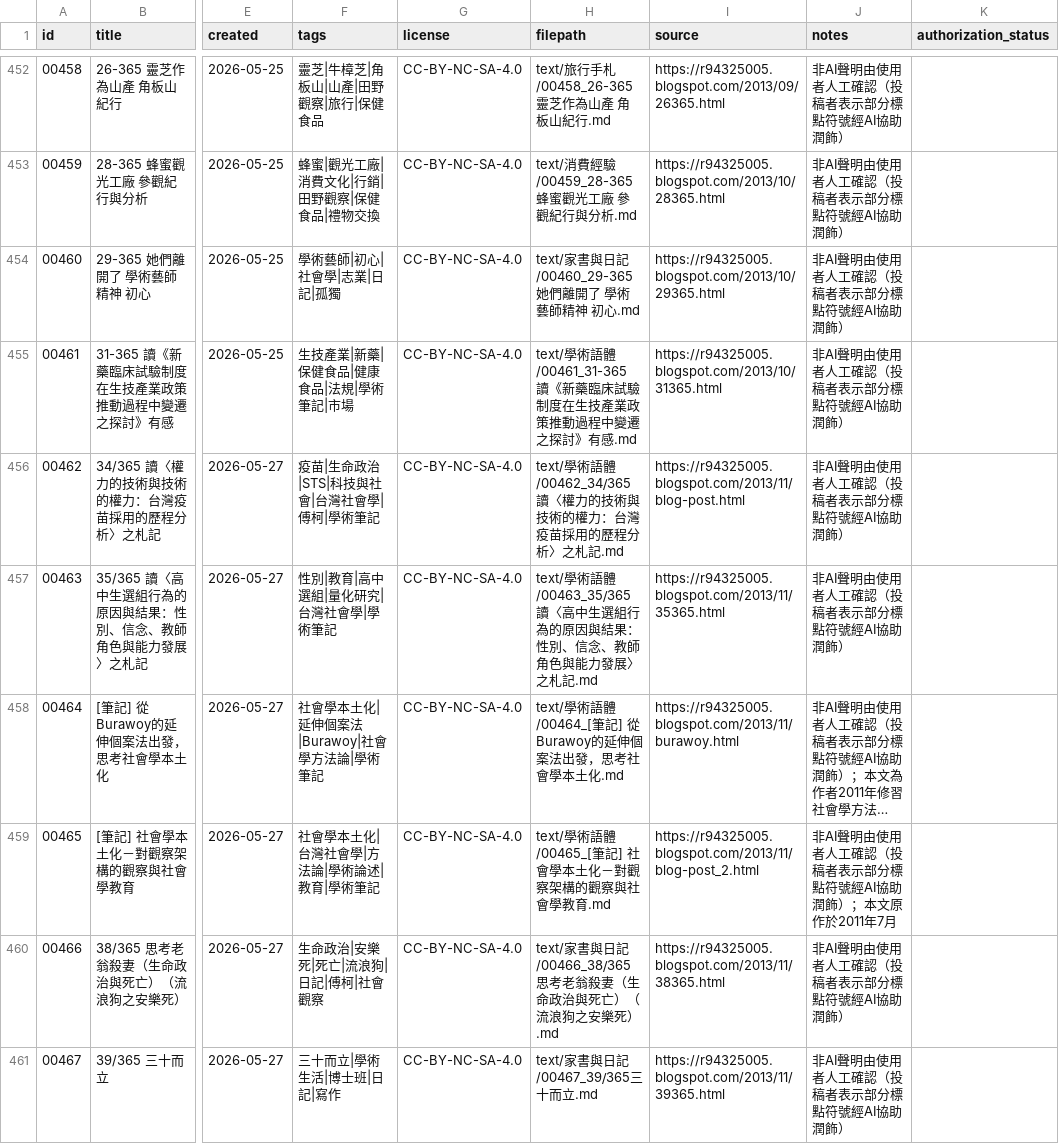
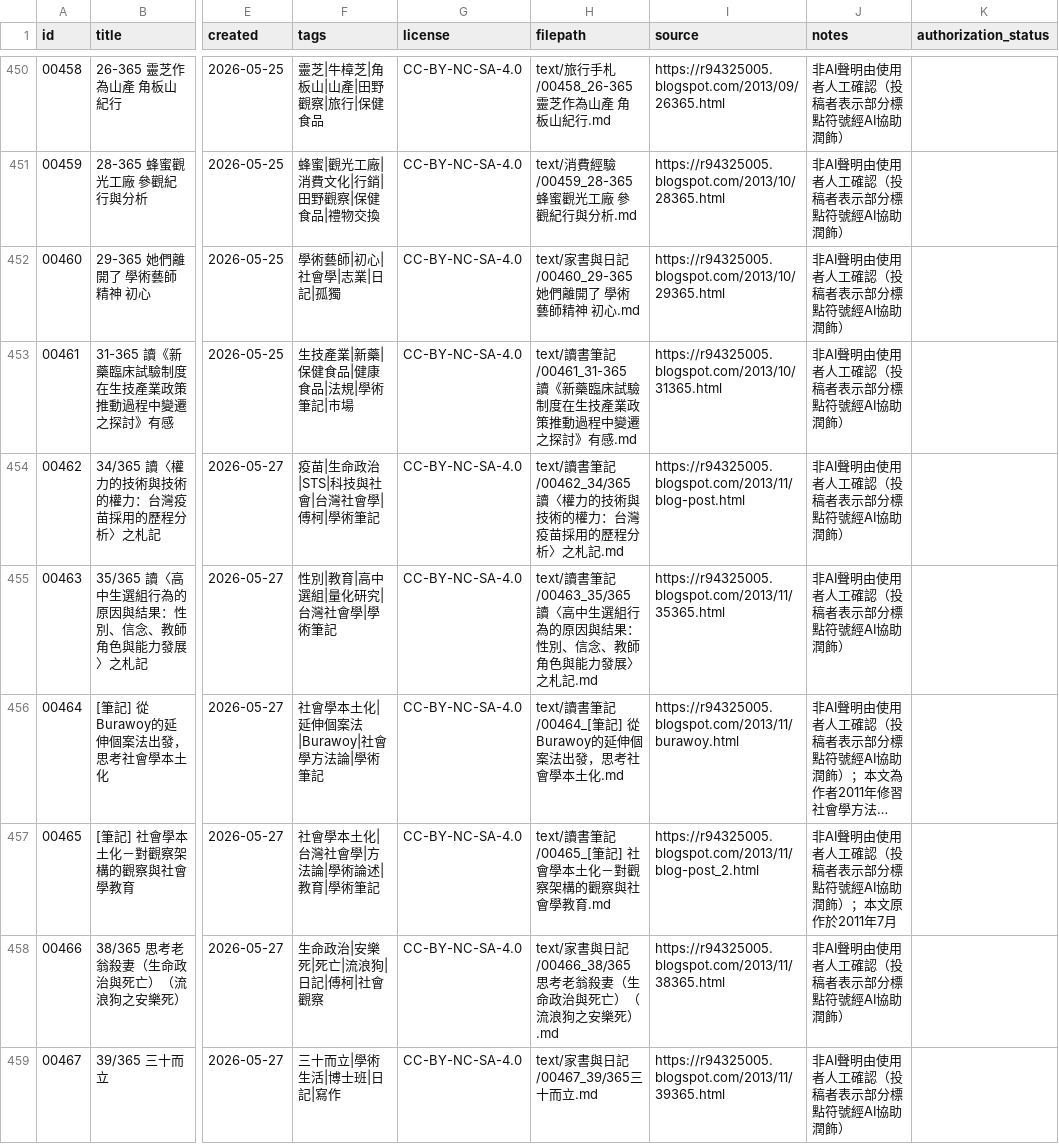
Before and after one commit to islander-database/islander-corpus, a CSV file: metadata/islander_metadata.csv, drawn as a sheet; only a part is shown, gaps mark what is left out; long unchanged cells end in …; addresses are those after the commit; the diff covers the shown part only; the diff names each change by its address in the sheet, - before the commit and + after, or states it on an @@ line.

Commit message:
refactor: 新增「讀書筆記」分類，從學術語體移出20篇

```diff
--- a/metadata/islander_metadata.csv
+++ b/metadata/islander_metadata.csv
-H453 (filepath): text/學術語體/00461_31-365 讀《新…
+H453 (filepath): text/讀書筆記/00461_31-365 讀《新…
-H454 (filepath): text/學術語體/00462_34∕365讀〈權…
+H454 (filepath): text/讀書筆記/00462_34∕365讀〈權…
-H455 (filepath): text/學術語體/00463_35∕365讀〈高…
+H455 (filepath): text/讀書筆記/00463_35∕365讀〈高…
-H456 (filepath): text/學術語體/00464_[筆記]…
+H456 (filepath): text/讀書筆記/00464_[筆記]…
-H457 (filepath): text/學術語體/00465_[筆記] 社會學本土化－對觀察架構的觀察與社會學教育.md
+H457 (filepath): text/讀書筆記/00465_[筆記] 社會學本土化－對觀察架構的觀察與社會學教育.md
```
Also changed, not shown: 2 removed rows and 15 edited cells elsewhere in this file, 21 other files.
